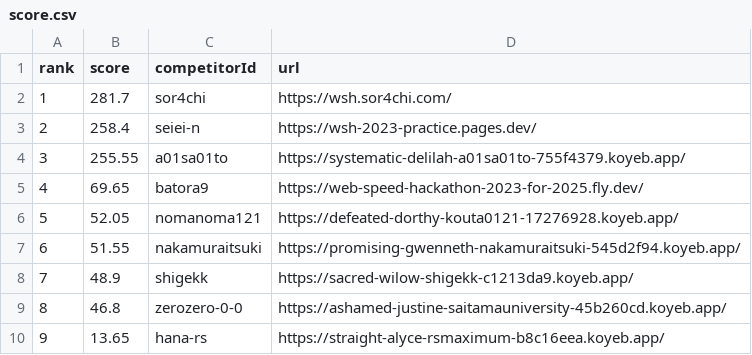
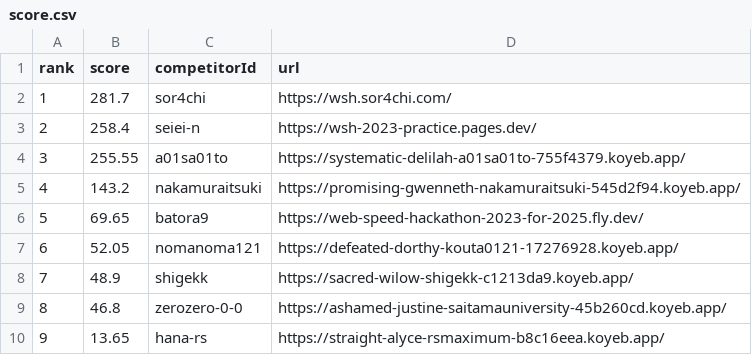
Before and after one commit to saitamau-maximum/web-speed-hackathon-2023-scoring-tool-for-2025, a CSV file: score.csv, drawn as a sheet; removed rows and columns are numbered as before the commit, all else as after; the diff names each change by its address in the sheet, - before the commit and + after, or states it on an @@ line.

```diff
--- a/score.csv
+++ b/score.csv
+row 5: 4 | 143.2 | nakamuraitsuki | https://promising-gwenneth-nakamuraitsuki-545d2f94.koyeb.app/
@@ column A (rank) renumbered between rows 6 and 7 @@
-row 7: 6 | 51.55 | nakamuraitsuki | https://promising-gwenneth-nakamuraitsuki-545d2f94.koyeb.app/
```
Also changed, not shown: log.csv, 1 other file.
